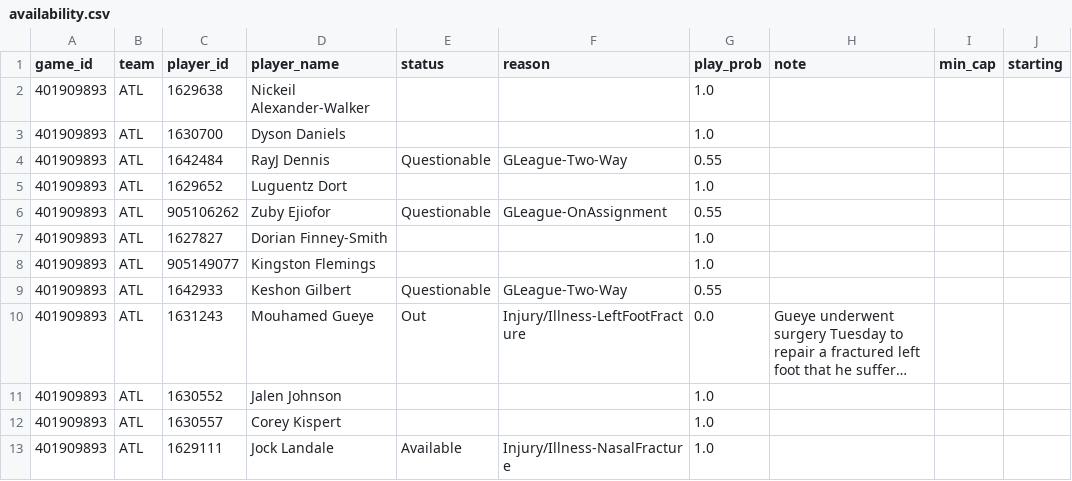
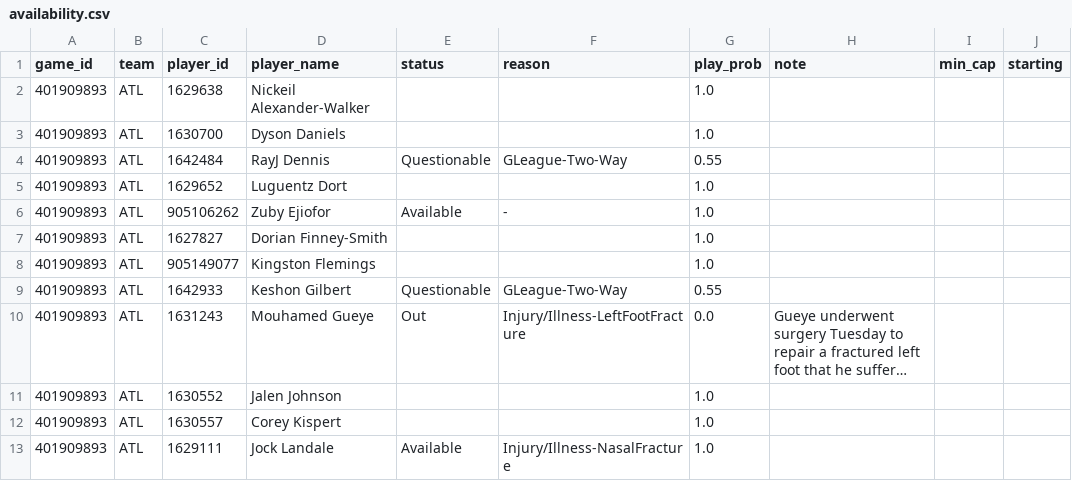
Before and after one commit to shreyaslamba2004-svg/NBA, a CSV file: output/2026-10-29/availability.csv, drawn as a sheet; only a part is shown; long unchanged cells end in ….

```diff
--- a/output/2026-10-29/availability.csv
+++ b/output/2026-10-29/availability.csv
@@ -5,3 +5,3 @@ game_id,team,player_id,player_name,status,reason,play_prob,note,min_cap,starting
 401909893,ATL,1629652,Luguentz Dort,,,1.0,,,
-401909893,ATL,905106262,Zuby Ejiofor,Questionable,GLeague-OnAssignment,0.55,,,
+401909893,ATL,905106262,Zuby Ejiofor,Available,-,1.0,,,
 401909893,ATL,1627827,Dorian Finney-Smith,,,1.0,,,
```
Also changed, not shown: logs/projections/2026-10-29_games.csv, output/2026-10-29/edges.csv, 10 other files.
